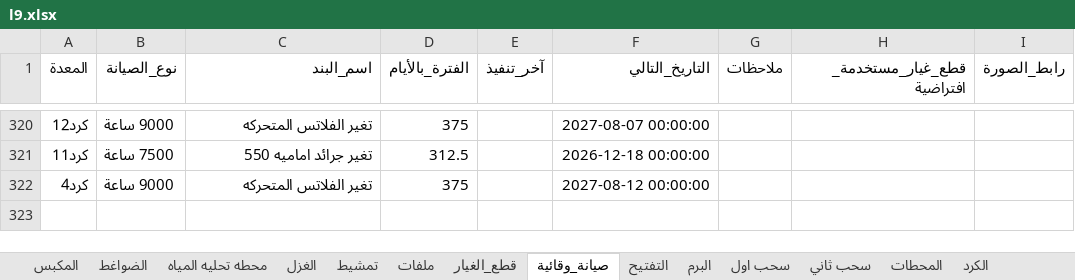
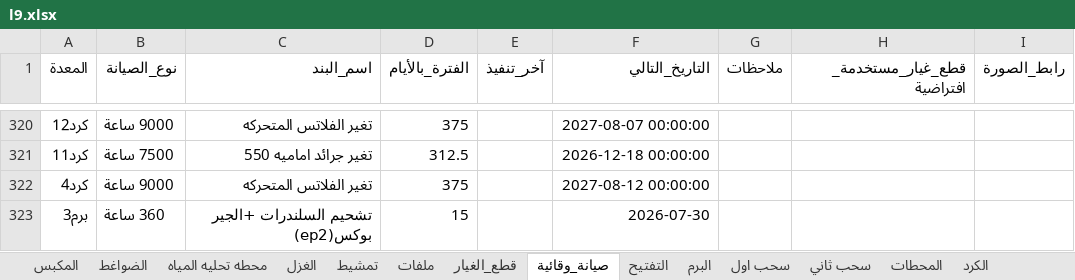
Before and after one commit to mahmedabdallh123/stations, an Excel workbook: l9.xlsx, sheet صيانة_وقائية, drawn as a sheet; only a part is shown, gaps mark what is left out; values as stored, in another font and other column widths than the file's, no borders; the diff names each change by its address in the sheet, - before the commit and + after, or states it on an @@ line.

Commit message:
تحديث البيانات - 2026-08-03 07:36:20

```diff
--- a/l9.xlsx (sheet صيانة_وقائية)
+++ b/l9.xlsx (sheet صيانة_وقائية)
+row 323: برم3 | 360 ساعة | تشحيم السلندرات +الجير بوكس(ep2) | 15 |  | 2026-07-30
```
